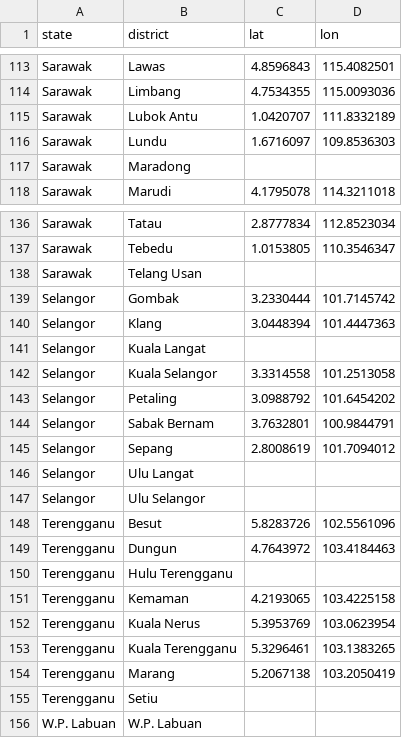
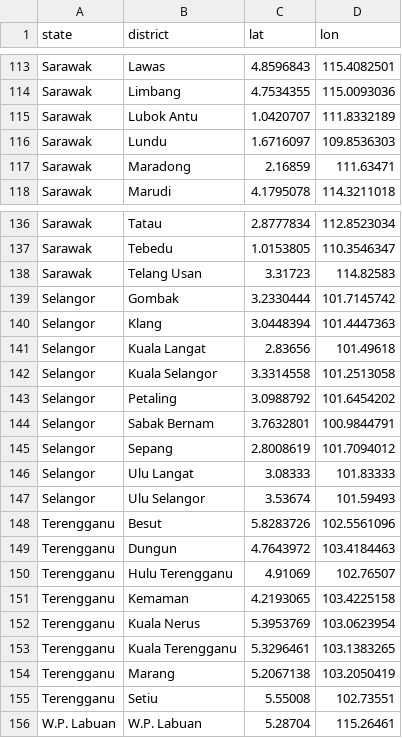
Before and after one commit to gitrhs/District-Based-Crop-Recommendation-System, a CSV file: district_with_coordinates.csv, drawn as a sheet; only a part is shown, gaps mark what is left out; the diff covers the shown part only.

```diff
--- a/district_with_coordinates.csv
+++ b/district_with_coordinates.csv
@@ -116,3 +116,3 @@ Sarawak,Lubok Antu,1.0420707,111.8332189
 Sarawak,Lundu,1.6716097,109.8536303
-Sarawak,Maradong,,
+Sarawak,Maradong,2.16859,111.63471
 Sarawak,Marudi,4.1795078,114.3211018
@@ -137,6 +137,6 @@ Sarawak,Tatau,2.8777834,112.8523034
 Sarawak,Tebedu,1.0153805,110.3546347
-Sarawak,Telang Usan,,
+Sarawak,Telang Usan,3.31723,114.82583
 Selangor,Gombak,3.2330444,101.7145742
 Selangor,Klang,3.0448394,101.4447363
-Selangor,Kuala Langat,,
+Selangor,Kuala Langat,2.83656,101.49618
 Selangor,Kuala Selangor,3.3314558,101.2513058
@@ -145,7 +145,7 @@ Selangor,Sabak Bernam,3.7632801,100.9844791
 Selangor,Sepang,2.8008619,101.7094012
-Selangor,Ulu Langat,,
-Selangor,Ulu Selangor,,
+Selangor,Ulu Langat,3.08333,101.83333
+Selangor,Ulu Selangor,3.53674,101.59493
 Terengganu,Besut,5.8283726,102.5561096
 Terengganu,Dungun,4.7643972,103.4184463
-Terengganu,Hulu Terengganu,,
+Terengganu,Hulu Terengganu,4.91069,102.76507
 Terengganu,Kemaman,4.2193065,103.4225158
@@ -154,3 +154,3 @@ Terengganu,Kuala Terengganu,5.3296461,103.1383265
 Terengganu,Marang,5.2067138,103.2050419
-Terengganu,Setiu,,
-W.P. Labuan,W.P. Labuan,,
+Terengganu,Setiu,5.55008,102.73551
+W.P. Labuan,W.P. Labuan,5.28704,115.26461
```
Also changed, not shown: 20 edited cells elsewhere in this file.
